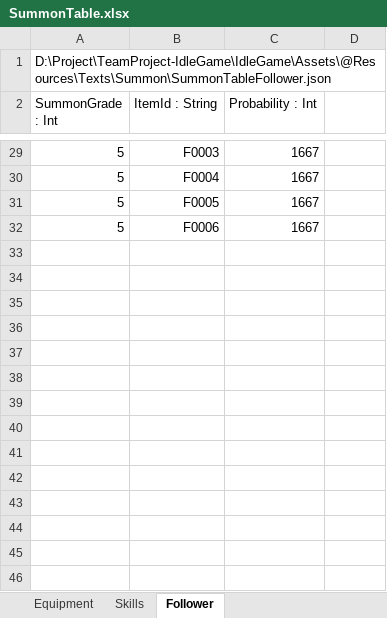
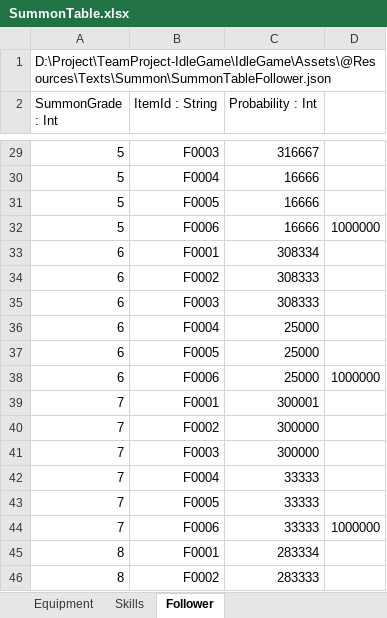
Before and after one commit to psw1305/TeamProject-IdleGame, an Excel workbook: IdleGame/Assets/@Resources/Texts/ExcelTable/SummonTable.xlsx, sheet Follower, drawn as a sheet; only a part is shown, gaps mark what is left out; values as stored, in another font and other column widths than the file's, no borders; table styles not drawn; the diff covers the shown part only; the diff names each change by its address in the sheet, - before the commit and + after, or states it on an @@ line.

```diff
--- a/IdleGame/Assets/@Resources/Texts/ExcelTable/SummonTable.xlsx (sheet Follower)
+++ b/IdleGame/Assets/@Resources/Texts/ExcelTable/SummonTable.xlsx (sheet Follower)
-C29 (Probability : Int): 1667
+C29 (Probability : Int): 316667
-C30:C32 (Probability : Int): 1667
+C30:C32 (Probability : Int): 16666
-D32: (empty)
+D32: 1000000
+row 33: 6 | F0001 | 308334
+row 34: 6 | F0002 | 308333
+row 35: 6 | F0003 | 308333
+row 36: 6 | F0004 | 25000
+row 37: 6 | F0005 | 25000
+row 38: 6 | F0006 | 25000 | 1000000
+row 39: 7 | F0001 | 300001
+row 40: 7 | F0002 | 300000
+row 41: 7 | F0003 | 300000
+row 42: 7 | F0004 | 33333
+row 43: 7 | F0005 | 33333
+row 44: 7 | F0006 | 33333 | 1000000
+row 45: 8 | F0001 | 283334
+row 46: 8 | F0002 | 283333
```
Also changed, not shown: 16 added rows and 30 edited cells elsewhere in this sheet, sheet Skills, formulas that keep their value, 22 other files.
